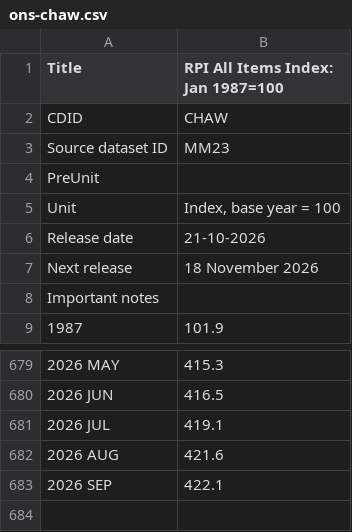
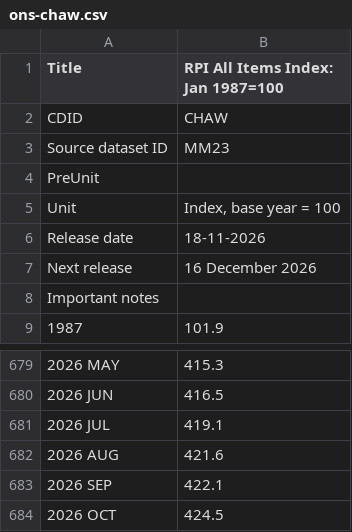
Before and after one commit to marcushowarth/fin-model, a CSV file: rpi/src/main/resources/eu/howarth/fin/rpi/ons-chaw.csv, drawn as a sheet; only a part is shown, gaps mark what is left out.

```diff
--- a/rpi/src/main/resources/eu/howarth/fin/rpi/ons-chaw.csv
+++ b/rpi/src/main/resources/eu/howarth/fin/rpi/ons-chaw.csv
@@ -5,4 +5,4 @@
 "Unit","Index, base year = 100"
-"Release date","21-10-2026"
-"Next release","18 November 2026"
+"Release date","18-11-2026"
+"Next release","16 December 2026"
 "Important notes",
@@ -683 +683,2 @@
 "2026 SEP","422.1"
+"2026 OCT","424.5"
```
